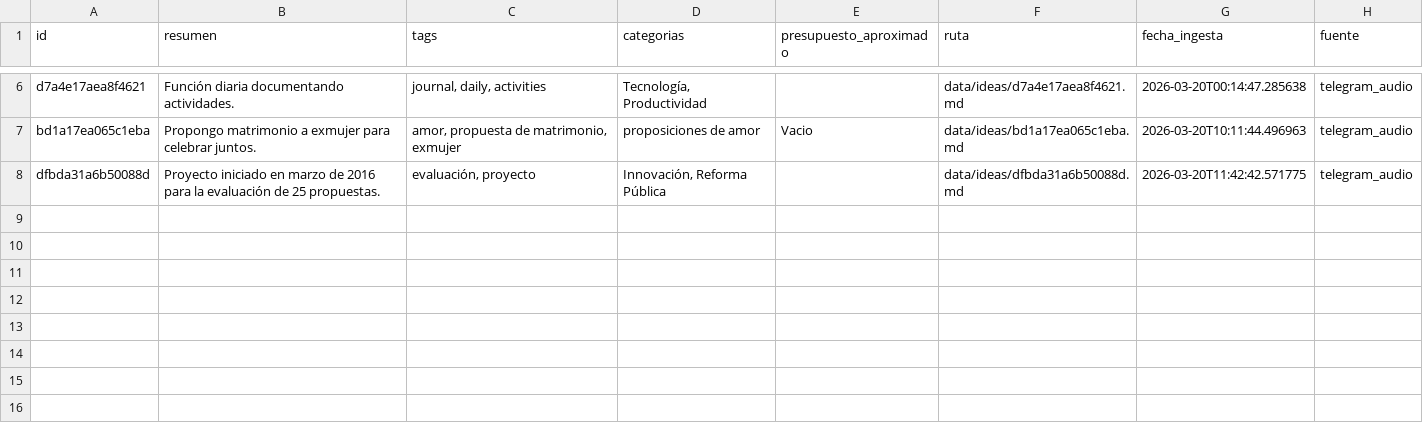
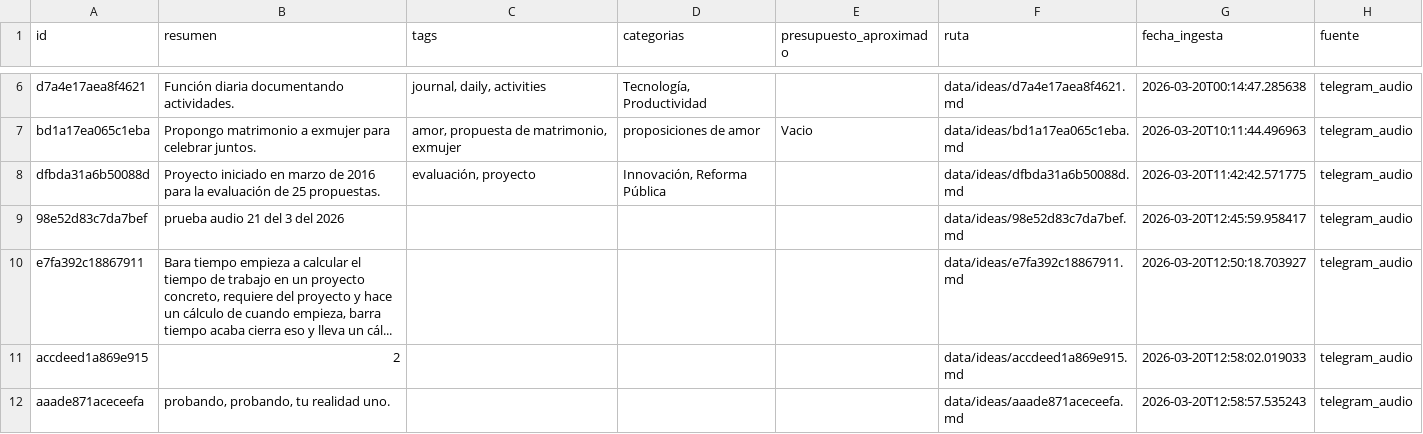
Before and after one commit to MolinoLab/ConvocAUTOrias, a CSV file: data/ideas.csv, drawn as a sheet; only a part is shown, gaps mark what is left out.

```diff
--- a/data/ideas.csv
+++ b/data/ideas.csv
@@ -8 +8,5 @@ bd1a17ea065c1eba,Propongo matrimonio a exmujer para celebrar juntos.,"amor, prop
 dfbda31a6b50088d,Proyecto iniciado en marzo de 2016 para la evaluación de 25 propuestas.,"evaluación, proyecto","Innovación, Reforma Pública",,data/ideas/dfbda31a6b50088d.md,2026-03-20T11:42:42.571775,telegram_audio
+98e52d83c7da7bef,prueba audio 21 del 3 del 2026,,,,data/ideas/98e52d83c7da7bef.md,2026-03-20T12:45:59.958417,telegram_audio
+e7fa392c18867911,"Bara tiempo empieza a calcular el tiempo de trabajo en un proyecto concreto, requiere del proyecto y hace un cálculo de cuando empieza, barra tiempo acaba cierra eso y lleva un cál...",,,,data/ideas/e7fa392c18867911.md,2026-03-20T12:50:18.703927,telegram_audio
+accdeed1a869e915,2,,,,data/ideas/accdeed1a869e915.md,2026-03-20T12:58:02.019033,telegram_audio
+aaade871aceceefa,"probando, probando, tu realidad uno.",,,,data/ideas/aaade871aceceefa.md,2026-03-20T12:58:57.535243,telegram_audio
```
Also changed, not shown: data/funcionalidad.csv, 5 other files.
